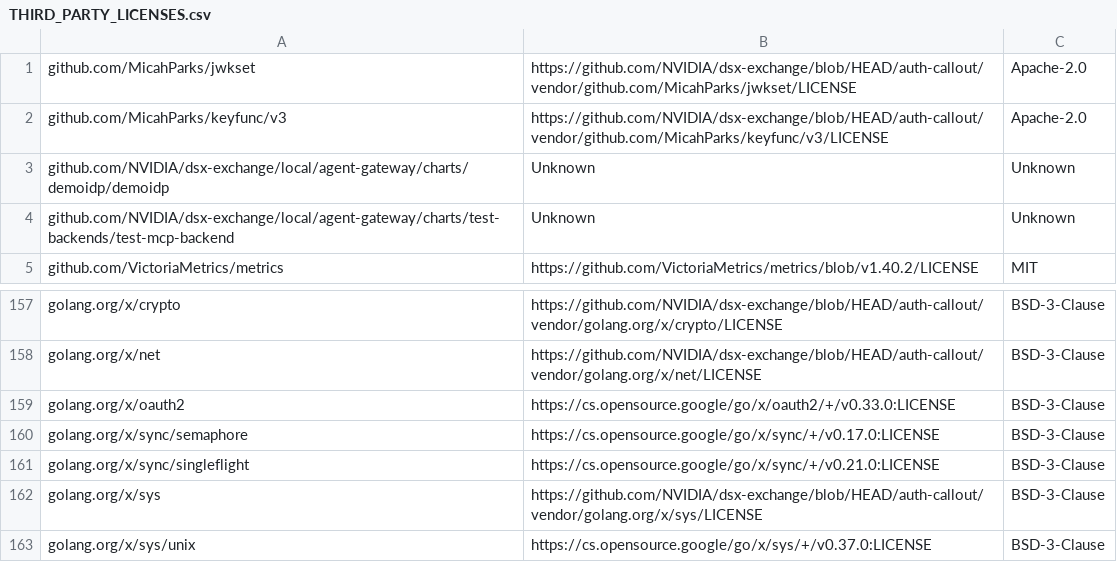
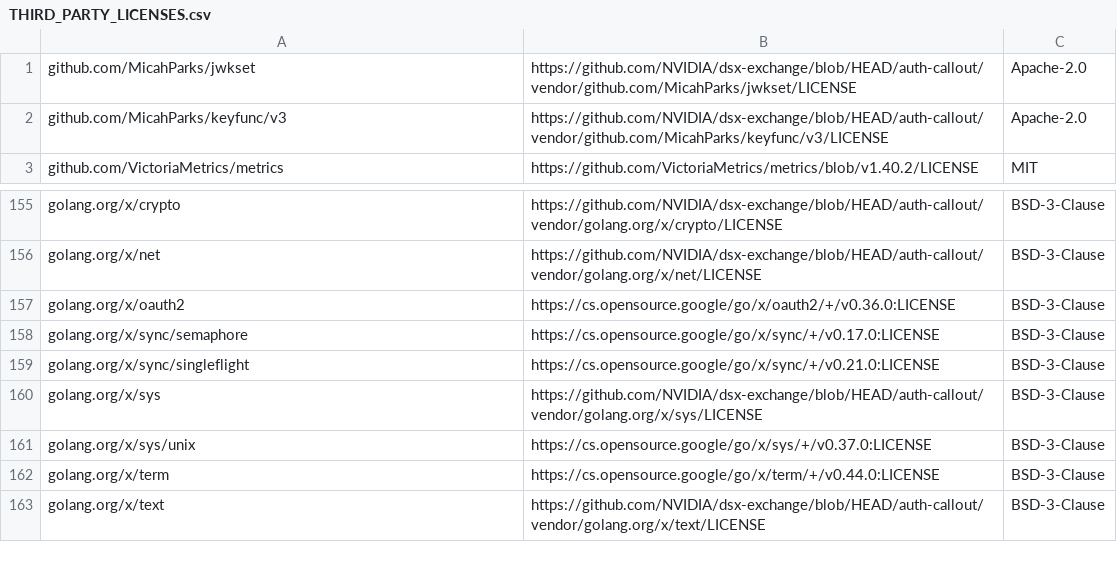
Before and after one commit to NVIDIA/dsx-exchange, a CSV file: THIRD_PARTY_LICENSES.csv, drawn as a sheet; only a part is shown, gaps mark what is left out; the shorter side is filled out with more unchanged rows.

Commit message:
fix(repo): correct merged paths and license inventory
Signed-off-by: Frank Spitulski <fspitulski@nvidia.com>

```diff
--- a/THIRD_PARTY_LICENSES.csv
+++ b/THIRD_PARTY_LICENSES.csv
@@ -2,4 +2,2 @@ github.com/MicahParks/jwkset,https://github.com/NVIDIA/dsx-exchange/blob/HEAD/au
 github.com/MicahParks/keyfunc/v3,https://github.com/NVIDIA/dsx-exchange/blob/HEAD/auth-callout/vendor/github.com/MicahParks/keyfunc/v3/LICENSE,Apache-2.0
-github.com/NVIDIA/dsx-exchange/local/agent-gateway/charts/demoidp/demoidp,Unknown,Unknown
-github.com/NVIDIA/dsx-exchange/local/agent-gateway/charts/test-backends/test-mcp-backend,Unknown,Unknown
 github.com/VictoriaMetrics/metrics,https://github.com/VictoriaMetrics/metrics/blob/v1.40.2/LICENSE,MIT
@@ -158,3 +156,3 @@ golang.org/x/crypto,https://github.com/NVIDIA/dsx-exchange/blob/HEAD/auth-callou
 golang.org/x/net,https://github.com/NVIDIA/dsx-exchange/blob/HEAD/auth-callout/vendor/golang.org/x/net/LICENSE,BSD-3-Clause
-golang.org/x/oauth2,https://cs.opensource.google/go/x/oauth2/+/v0.33.0:LICENSE,BSD-3-Clause
+golang.org/x/oauth2,https://cs.opensource.google/go/x/oauth2/+/v0.36.0:LICENSE,BSD-3-Clause
 golang.org/x/sync/semaphore,https://cs.opensource.google/go/x/sync/+/v0.17.0:LICENSE,BSD-3-Clause
```
Also changed, not shown: 4 other files.
